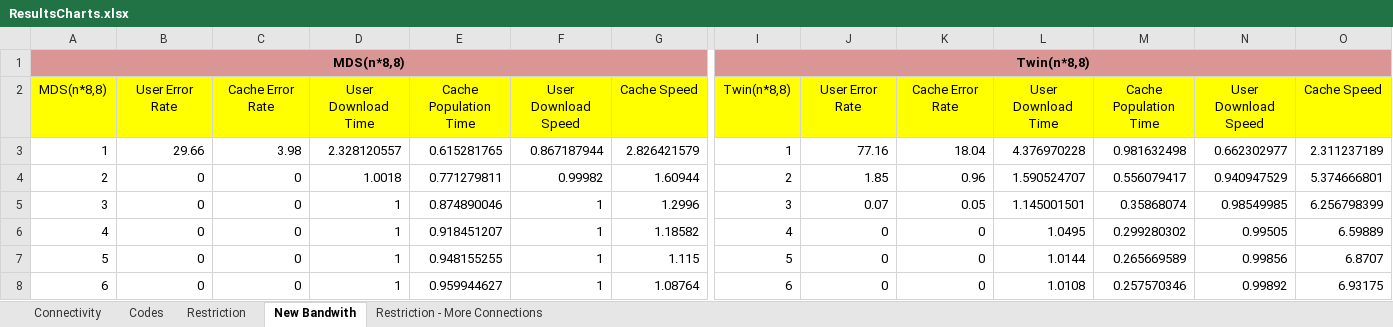
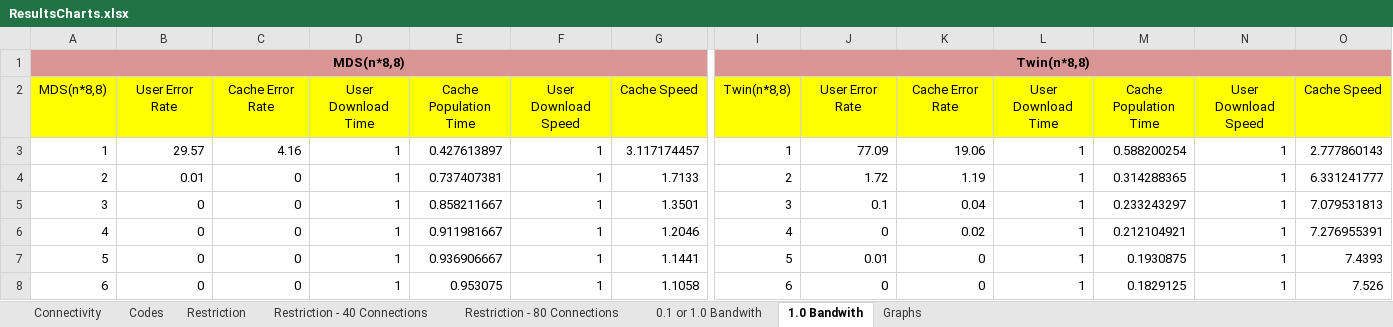
Before and after one commit to abhishek776/TwinCodeSimulation, an Excel workbook: Cache_User_Simulations/ResultsCharts.xlsx, sheet 1.0 Bandwith, drawn as a sheet; only a part is shown, gaps mark what is left out; values as stored, in another font and other column widths than the file's, no borders; charts and pictures not drawn; removed rows and columns are numbered as before the commit, all else as after; rows hold the shown columns only; the diff covers the shown part only; the diff names each change by its address in the sheet, - before the commit and + after, or states it on an @@ line.

```diff
--- a/Cache_User_Simulations/ResultsCharts.xlsx (sheet 1.0 Bandwith)
+++ b/Cache_User_Simulations/ResultsCharts.xlsx (sheet 1.0 Bandwith)
-sheet tab: New Bandwith
+sheet tab: 1.0 Bandwith
-sheet tab: Restriction - More Connections
+sheet tab: Restriction - 40 Connections
+sheet tab: Restriction - 80 Connections
+sheet tab: 0.1 or 1.0 Bandwith
+sheet tab: Graphs
@@ sheet tab order changed: Connectivity | Codes | Restriction | Restriction - 40 Connections | Restriction - 80 Connections | 0.1 or 1.0 Bandwith | 1.0 Bandwith | Graphs @@
-row 3: 1 | 29.66 | 3.98 | 2.328120557 | 0.615281765 | 0.867187944 | 2.826421579 | 1 | 77.16 | 18.04 | 4.376970228 | 0.981632498 | 0.662302977 | 2.311237189
-row 4: 2 | 0 | 0 | 1.0018 | 0.771279811 | 0.99982 | 1.60944 | 2 | 1.85 | 0.96 | 1.590524707 | 0.556079417 | 0.940947529 | 5.374666801
+row 3: 1 | 29.57 | 4.16 | 1 | 0.427613897 | 1 | 3.117174457 | 1 | 77.09 | 19.06 | 1 | 0.588200254 | 1 | 2.777860143
+row 4: 2 | 0.01 | 0 | 1 | 0.737407381 | 1 | 1.7133 | 2 | 1.72 | 1.19 | 1 | 0.314288365 | 1 | 6.331241777
-E5: 0.874890046
+E5: 0.858211667
-G5: 1.2996
+G5: 1.3501
-J5: 0.07
+J5: 0.1
-K5: 0.05
+K5: 0.04
-L5: 1.145001501
+L5: 1
-M5: 0.35868074
+M5: 0.233243297
-N5: 0.98549985
+N5: 1
-O5: 6.256798399
+O5: 7.079531813
-E6: 0.918451207
+E6: 0.911981667
-G6: 1.18582
+G6: 1.2046
-K6: 0
+K6: 0.02
-L6: 1.0495
+L6: 1
-M6: 0.299280302
+M6: 0.212104921
-N6: 0.99505
+N6: 1
-O6: 6.59889
+O6: 7.276955391
-E7: 0.948155255
+E7: 0.936906667
-G7: 1.115
+G7: 1.1441
-J7: 0
+J7: 0.01
-L7: 1.0144
+L7: 1
-M7: 0.265669589
+M7: 0.1930875
-N7: 0.99856
+N7: 1
-O7: 6.8707
+O7: 7.4393
-E8: 0.959944627
+E8: 0.953075
-G8: 1.08764
+G8: 1.1058
-L8: 1.0108
+L8: 1
-M8: 0.257570346
+M8: 0.1829125
-N8: 0.99892
+N8: 1
-O8: 6.93175
+O8: 7.526
```
Also changed, not shown: 224 edited cells elsewhere in this sheet, charts or pictures, 3 other files.
